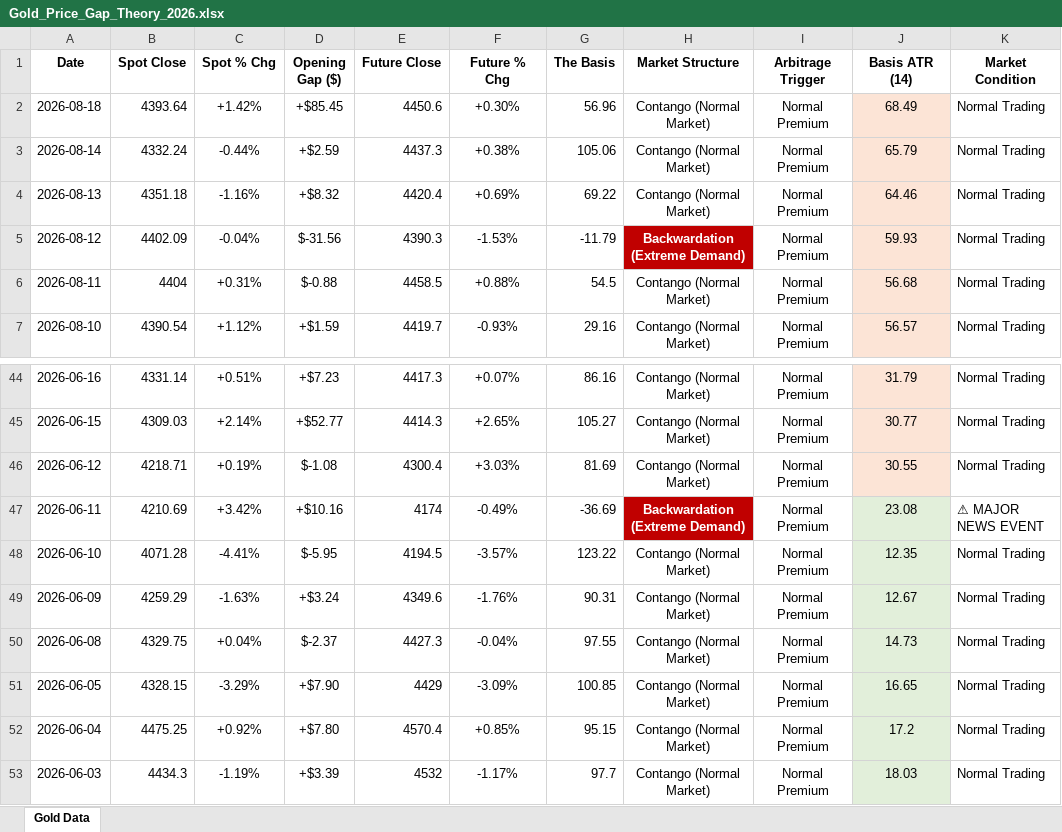
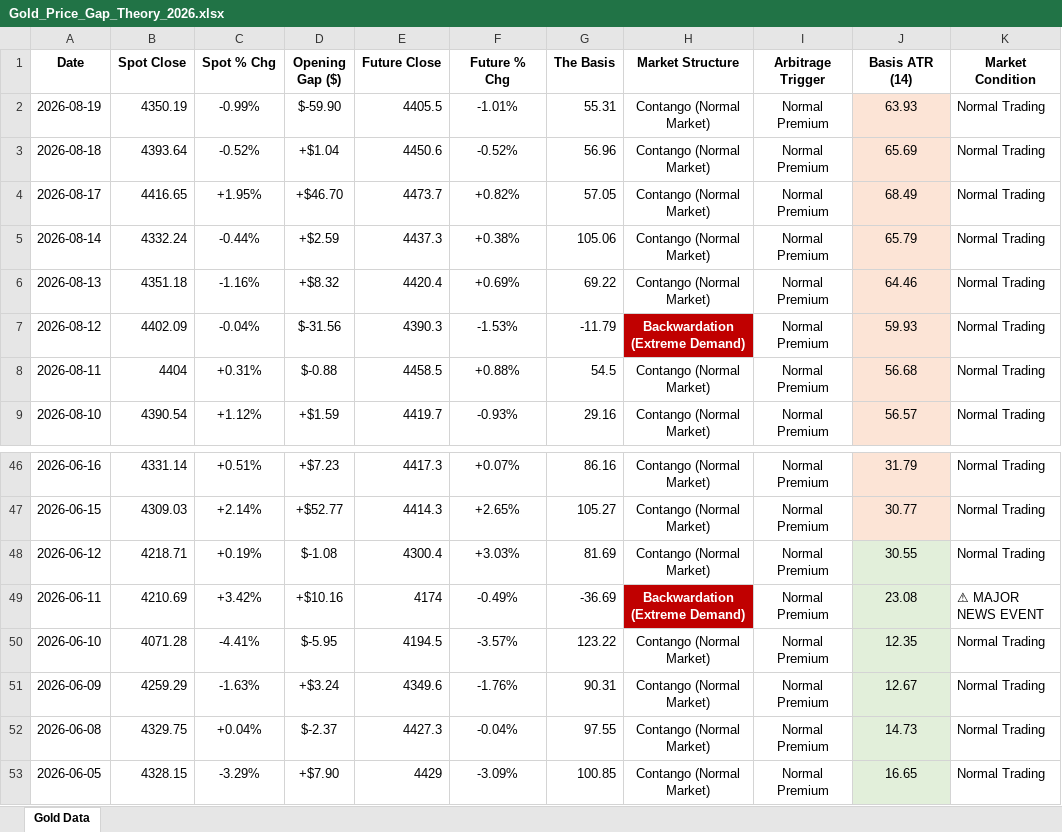
Before and after one commit to Jamesssurfer/SpotVsFutureGold, an Excel workbook: Gold_Price_Gap_Theory_2026.xlsx, sheet Gold Data, drawn as a sheet; only a part is shown, gaps mark what is left out; the shorter side is filled out with more unchanged rows; values as stored, in another font and other column widths than the file's, no borders; addresses are those after the commit; the diff names each change by its address in the sheet, - before the commit and + after, or states it on an @@ line.

Commit message:
Automated Web Log Sync: 2026-08-19 12:32

```diff
--- a/Gold_Price_Gap_Theory_2026.xlsx (sheet Gold Data)
+++ b/Gold_Price_Gap_Theory_2026.xlsx (sheet Gold Data)
+row 2: 2026-08-19 | 4350.19 | -0.99% | $-59.90 | 4405.5 | -1.01% | 55.31 | Contango (Normal Market) | Normal Premium | 63.93 | Normal Trading
-C3 (Spot % Chg): +1.42%
+C3 (Spot % Chg): -0.52%
-D3 (Opening Gap ($)): +$85.45
+D3 (Opening Gap ($)): +$1.04
-F3 (Future % Chg): +0.30%
+F3 (Future % Chg): -0.52%
-J3 (Basis ATR (14)): 68.49
+J3 (Basis ATR (14)): 65.69
+row 4: 2026-08-17 | 4416.65 | +1.95% | +$46.70 | 4473.7 | +0.82% | 57.05 | Contango (Normal Market) | Normal Premium | 68.49 | Normal Trading
-J48 fill: #FCE4D6
+J48 fill: #E2EFDA
```
